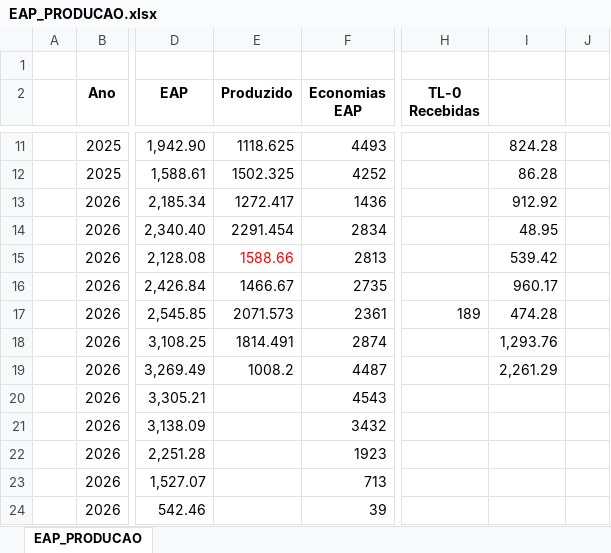
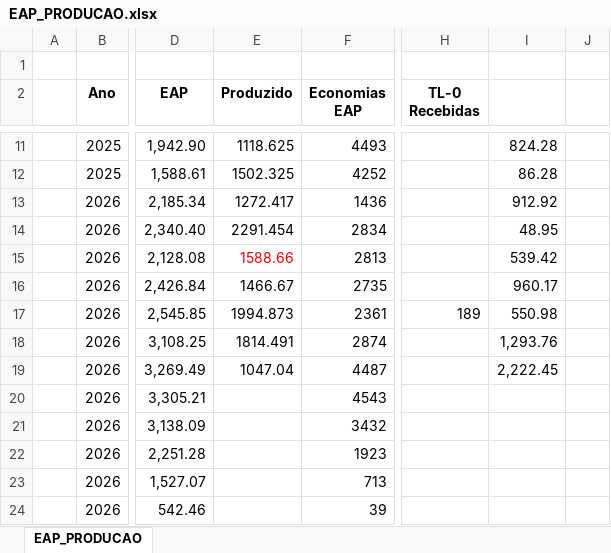
Before and after one commit to integra6a-star/dashboard-obras, an Excel workbook: EAP_PRODUCAO.xlsx, sheet EAP_PRODUCAO, drawn as a sheet; only a part is shown, gaps mark what is left out; values as stored, in another font and other column widths than the file's, no borders; conditional formats not drawn; the diff names each change by its address in the sheet, - before the commit and + after, or states it on an @@ line.

```diff
--- a/EAP_PRODUCAO.xlsx (sheet EAP_PRODUCAO)
+++ b/EAP_PRODUCAO.xlsx (sheet EAP_PRODUCAO)
-E17 (Produzido): 2071.573
+E17 (Produzido): 1994.873
-I17: 474.28
+I17: 550.98
-E19 (Produzido): 1008.2
+E19 (Produzido): 1047.04
-I19: 2,261.29
+I19: 2,222.45
```
Also changed, not shown: BASE_DASH_EXTENSAO_POWERBI.xlsx, docs/BASE_DASH_EXTENSAO_POWERBI.xlsx, 16 other files.
